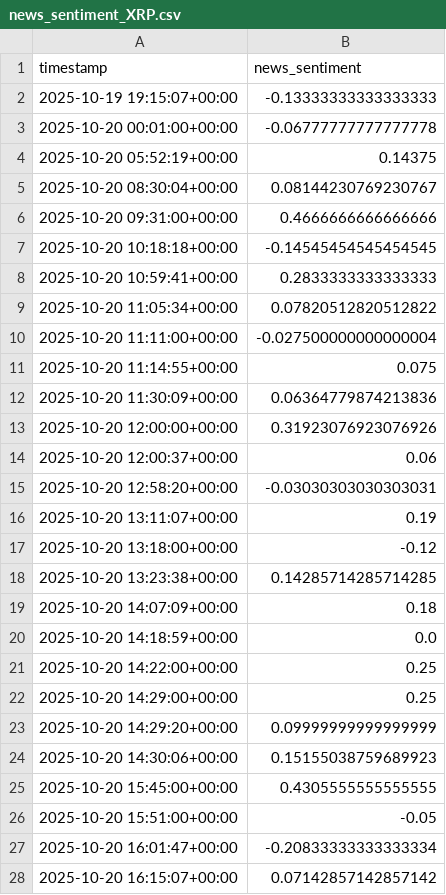
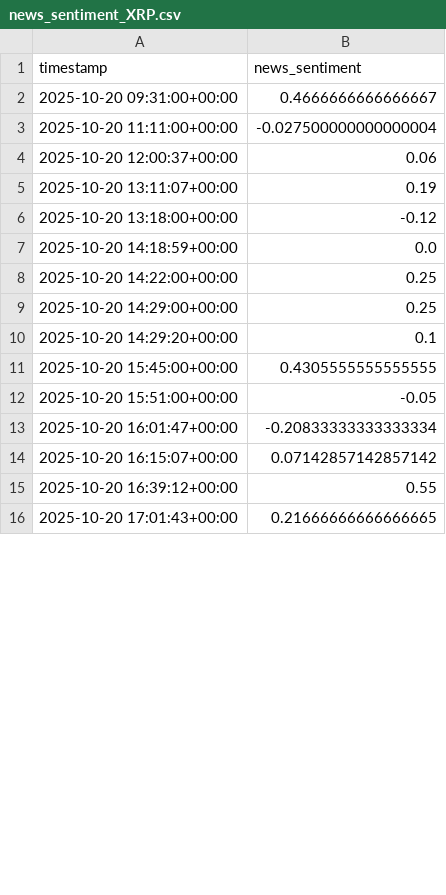
Before and after one commit to kb-90/clairvoyant, a CSV file: sentiment/news_sentiment_XRP.csv, drawn as a sheet; only a part is shown; the shorter side is filled out with more unchanged rows; the diff covers the shown part only.

```diff
--- a/sentiment/news_sentiment_XRP.csv
+++ b/sentiment/news_sentiment_XRP.csv
@@ -1,20 +1,7 @@
 timestamp,news_sentiment
-2025-10-19 19:15:07+00:00,-0.13333333333333333
-2025-10-20 00:01:00+00:00,-0.06777777777777778
-2025-10-20 05:52:19+00:00,0.14375
-2025-10-20 08:30:04+00:00,0.08144230769230767
-2025-10-20 09:31:00+00:00,0.4666666666666666
-2025-10-20 10:18:18+00:00,-0.14545454545454545
-2025-10-20 10:59:41+00:00,0.2833333333333333
-2025-10-20 11:05:34+00:00,0.07820512820512822
+2025-10-20 09:31:00+00:00,0.4666666666666667
 2025-10-20 11:11:00+00:00,-0.027500000000000004
-2025-10-20 11:14:55+00:00,0.075
-2025-10-20 11:30:09+00:00,0.06364779874213836
-2025-10-20 12:00:00+00:00,0.31923076923076926
 2025-10-20 12:00:37+00:00,0.06
-2025-10-20 12:58:20+00:00,-0.03030303030303031
 2025-10-20 13:11:07+00:00,0.19
 2025-10-20 13:18:00+00:00,-0.12
-2025-10-20 13:23:38+00:00,0.14285714285714285
-2025-10-20 14:07:09+00:00,0.18
 2025-10-20 14:18:59+00:00,0.0
@@ -22,4 +9,3 @@ timestamp,news_sentiment
 2025-10-20 14:29:00+00:00,0.25
-2025-10-20 14:29:20+00:00,0.09999999999999999
-2025-10-20 14:30:06+00:00,0.15155038759689923
+2025-10-20 14:29:20+00:00,0.1
 2025-10-20 15:45:00+00:00,0.4305555555555555
```
Also changed, not shown: 20 added rows, 5 removed rows and 1 edited cell elsewhere in this file, predictions/predictions.csv, 7 other files.
